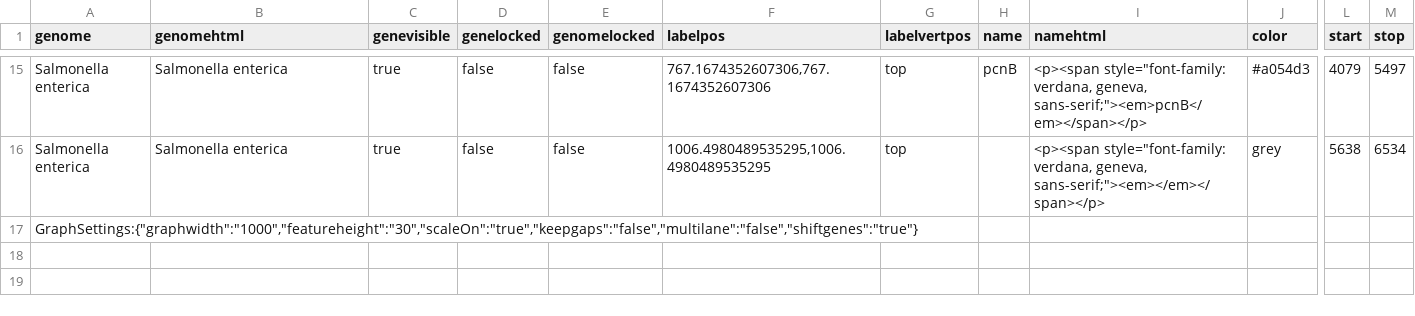
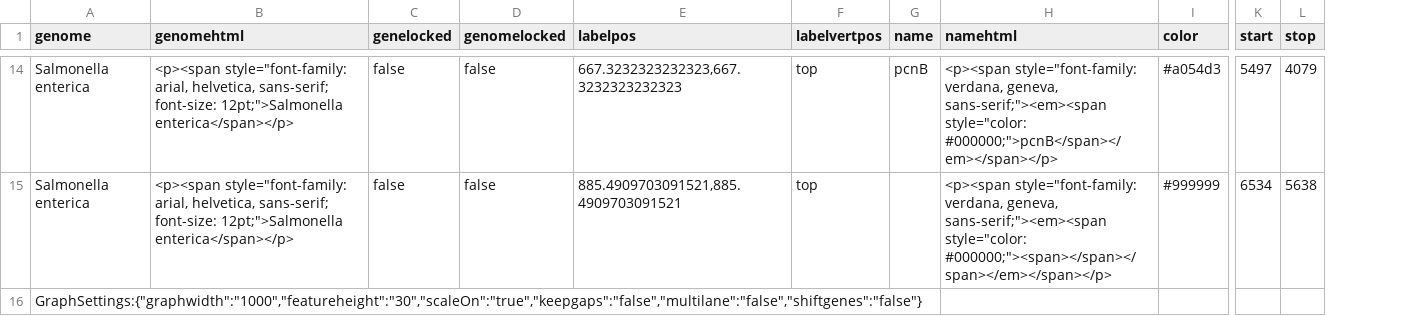
Before and after one commit to katlabs/genegraphics, a TSV file: data/tutorial2/tutorial2_finalproduct.tsv, drawn as a sheet; only a part is shown, gaps mark what is left out; removed rows and columns are numbered as before the commit, all else as after; the diff covers the shown part only; the diff names each change by its address in the sheet, - before the commit and + after, or states it on an @@ line.

```diff
--- a/data/tutorial2/tutorial2_finalproduct.tsv
+++ b/data/tutorial2/tutorial2_finalproduct.tsv
-column C (genevisible), rows 15-16: true | true
-B14:B15 (genomehtml): Salmonella enterica
+B14:B15 (genomehtml): <p><span style="font-family: arial, helvetica, sans-serif; font-size: 12pt;">Salmonella enterica</span></p>
-E14 (labelpos): 767.1674352607306,767.1674352607306
+E14 (labelpos): 667.3232323232323,667.3232323232323
-H14 (namehtml): …verdana, geneva, sans-serif;"><em>pcnB</em></span></p>
+H14 (namehtml): …verdana, geneva, sans-serif;"><em><span style="color: #000000;">pcnB</span></em></span></p>
-K14 (start): 4079
+K14 (start): 5497
-L14 (stop): 5497
+L14 (stop): 4079
-E15 (labelpos): 1006.4980489535295,1006.4980489535295
+E15 (labelpos): 885.4909703091521,885.4909703091521
-H15 (namehtml): …verdana, geneva, sans-serif;"><em></em></span></p>
+H15 (namehtml): …verdana, geneva, sans-serif;"><em><span style="color: #000000;"><span></span></span></em></span></p>
-I15 (color): grey
+I15 (color): #999999
-K15 (start): 5638
+K15 (start): 6534
-L15 (stop): 6534
+L15 (stop): 5638
-A16 (genome): GraphSettings:{"graphwidth":"1000","featureheight":"30","scaleOn":"true","keepgaps":"false","multilane":"false","shiftgenes":"true"}
+A16 (genome): GraphSettings:{"graphwidth":"1000","featureheight":"30","scaleOn":"true","keepgaps":"false","multilane":"false","shiftgenes":"false"}
```
Also changed, not shown: 1 removed row and 74 edited cells elsewhere in this file, 21 other files.
